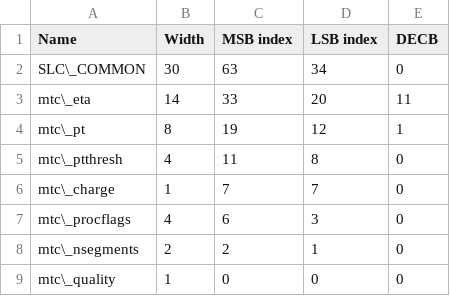
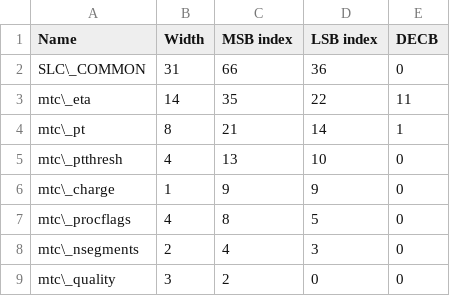
Before and after one commit to andrewpeck/dataformats, a CSV file: l0mdt_buses_latex/MTC.csv, drawn as a sheet.

```diff
--- a/l0mdt_buses_latex/MTC.csv
+++ b/l0mdt_buses_latex/MTC.csv
@@ -1,9 +1,9 @@
 Name,Width,MSB index,LSB index,DECB
-SLC\_COMMON,30,63,34,0
-mtc\_eta,14,33,20,11
-mtc\_pt,8,19,12,1
-mtc\_ptthresh,4,11,8,0
-mtc\_charge,1,7,7,0
-mtc\_procflags,4,6,3,0
-mtc\_nsegments,2,2,1,0
-mtc\_quality,1,0,0,0
+SLC\_COMMON,31,66,36,0
+mtc\_eta,14,35,22,11
+mtc\_pt,8,21,14,1
+mtc\_ptthresh,4,13,10,0
+mtc\_charge,1,9,9,0
+mtc\_procflags,4,8,5,0
+mtc\_nsegments,2,4,3,0
+mtc\_quality,3,2,0,0
```
Also changed, not shown: 16 other files.
